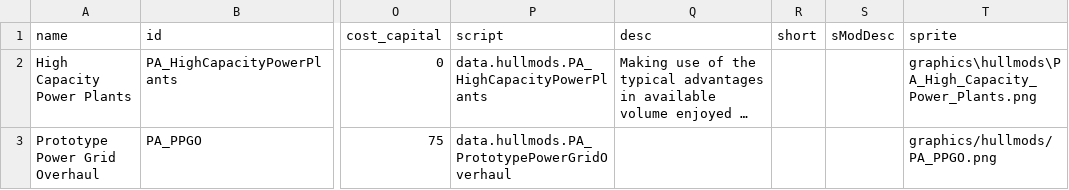
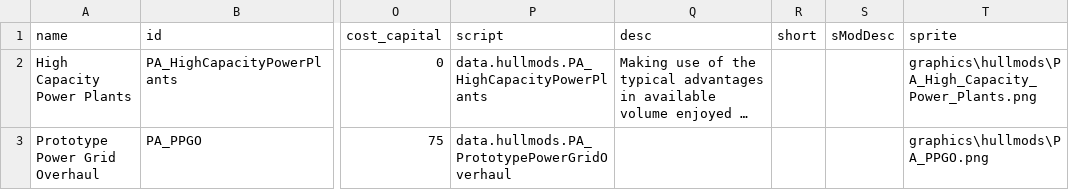
Before and after one commit to eddy0529/Project-Aphelion, a CSV file: Project Aphelion/data/hullmods/hull_mods.csv, drawn as a sheet; only a part is shown, gaps mark what is left out; long unchanged cells end in …; the diff names each change by its address in the sheet, - before the commit and + after, or states it on an @@ line.

Commit message:
Fix formatting and header alignment in hull_mods.csv
Updated the hull_mods.csv file to fix formatting issues and ensure proper header alignment.

```diff
--- a/Project Aphelion/data/hullmods/hull_mods.csv
+++ b/Project Aphelion/data/hullmods/hull_mods.csv
-T3 (sprite): graphics/hullmods/PA_PPGO.png
+T3 (sprite): graphics\hullmods\PA_PPGO.png
```
